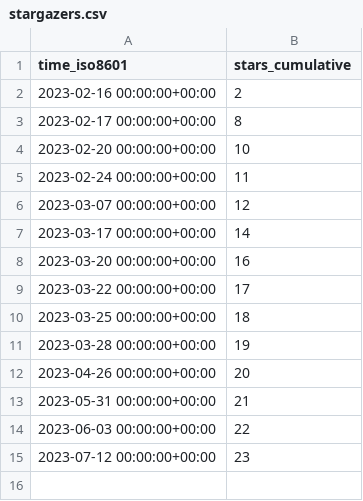
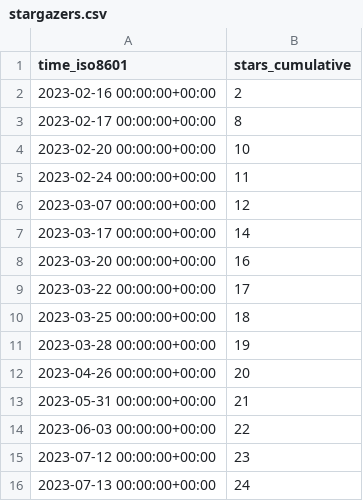
Before and after one commit to jongpie/NebulaCacheManager, a CSV file: jongpie/NebulaCacheManager/ghrs-data/stargazers.csv, drawn as a sheet; the diff names each change by its address in the sheet, - before the commit and + after, or states it on an @@ line.

```diff
--- a/jongpie/NebulaCacheManager/ghrs-data/stargazers.csv
+++ b/jongpie/NebulaCacheManager/ghrs-data/stargazers.csv
+row 16: 2023-07-13 00:00:00+00:00 | 24
```
